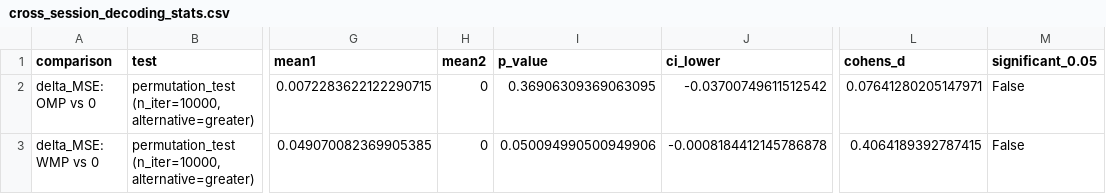
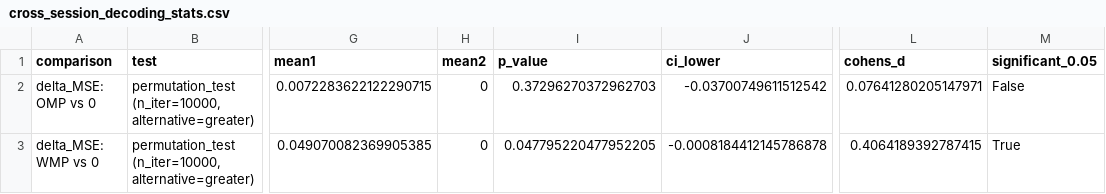
Before and after one commit to ericabusch/avatarRT_analysis, a CSV file: results/final_results/cross_session_decoding_stats.csv, drawn as a sheet; only a part is shown, gaps mark what is left out; the diff names each change by its address in the sheet, - before the commit and + after, or states it on an @@ line.

```diff
--- a/results/final_results/cross_session_decoding_stats.csv
+++ b/results/final_results/cross_session_decoding_stats.csv
-I2 (p_value): 0.36906309369063095
+I2 (p_value): 0.37296270372962703
-I3 (p_value): 0.050094990500949906
+I3 (p_value): 0.047795220477952205
-M3 (significant_0.05): False
+M3 (significant_0.05): True
```
Also changed, not shown: results/final_results/neural_EVR_permutation_stats.csv, results/final_results/runwise_neural_variance_stats_control.csv, 48 other files.
